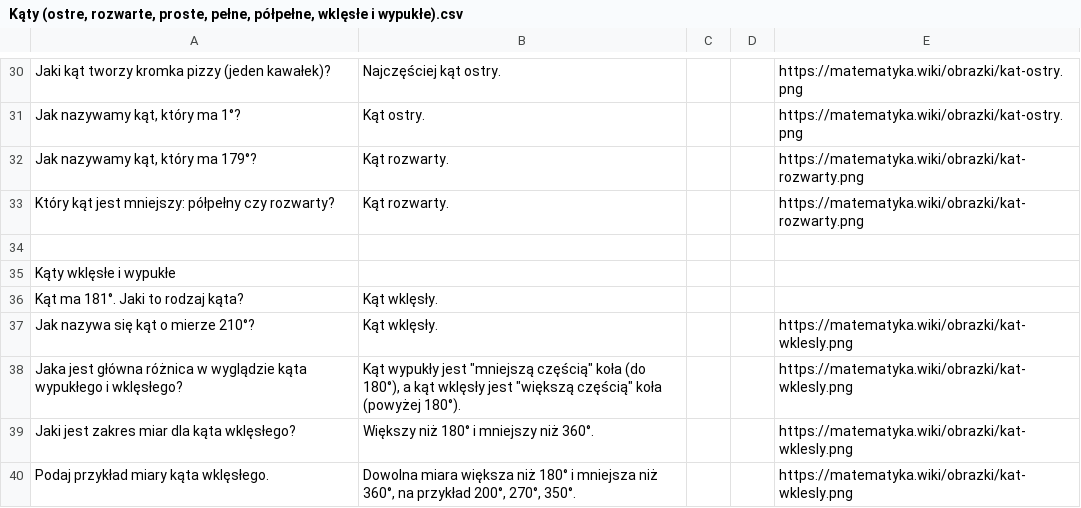
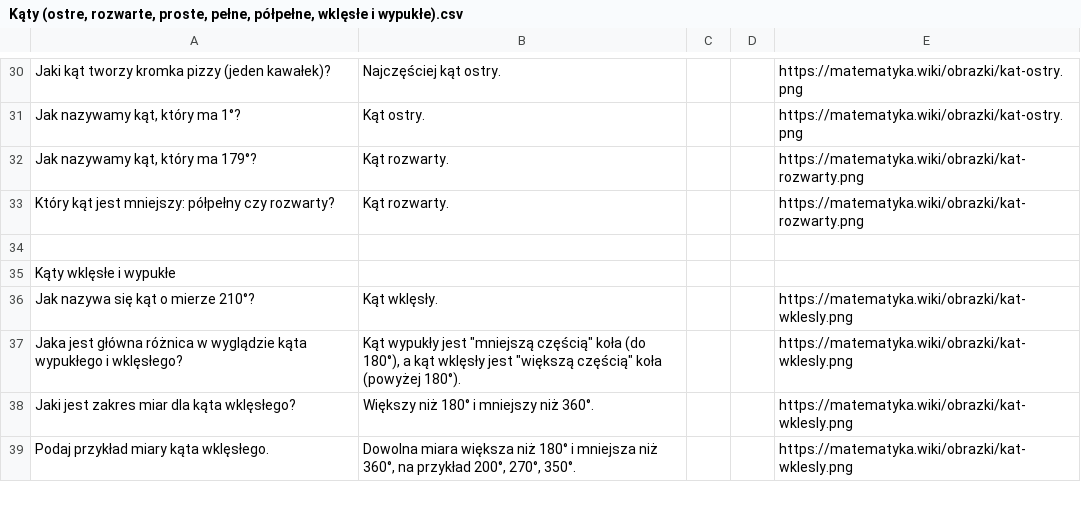
Before and after one commit to AntLightCode/spreadsheetmemo-library, a CSV file: Polish Elementary School (Polska Szkoła Podstawowa)/Matematyka/Kąty (ostre, rozwarte, proste, pełne, półpełne, wklęsłe i wypukłe).csv, drawn as a sheet; only a part is shown, gaps mark what is left out; the diff names each change by its address in the sheet, - before the commit and + after, or states it on an @@ line.

Commit message:
Duplicate question removed

```diff
--- a/Polish Elementary School (Polska Szkoła Podstawowa)/Matematyka/Kąty (ostre, rozwarte, proste, pełne, półpełne, wklęsłe i wypukłe).csv
+++ b/Polish Elementary School (Polska Szkoła Podstawowa)/Matematyka/Kąty (ostre, rozwarte, proste, pełne, półpełne, wklęsłe i wypukłe).csv
-row 36: Kąt ma 181°. Jaki to rodzaj kąta? | Kąt wklęsły.
```
